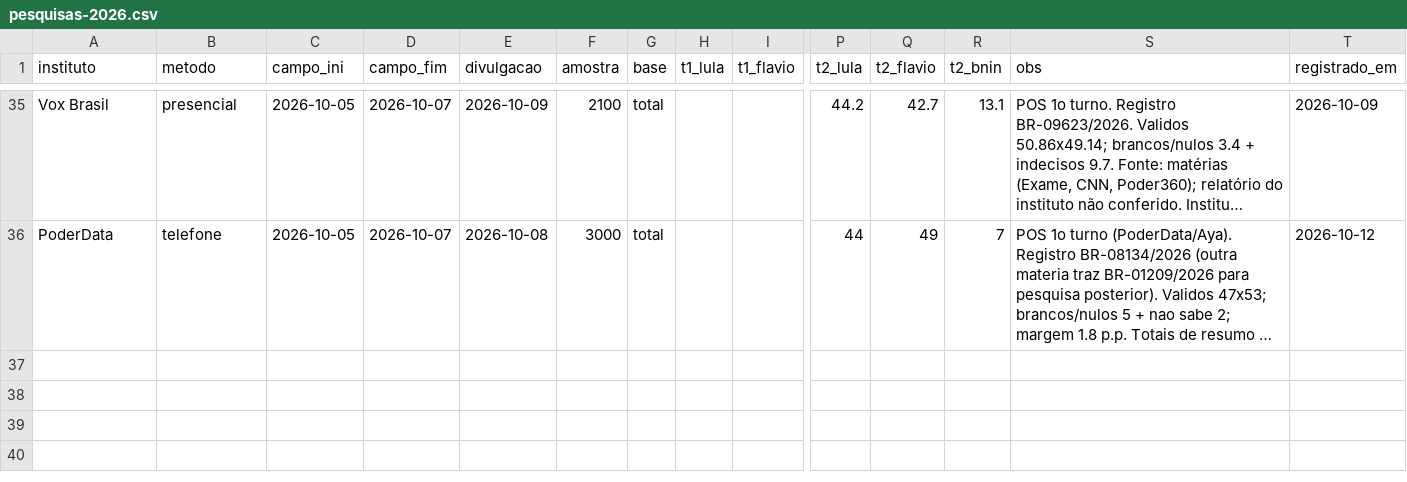
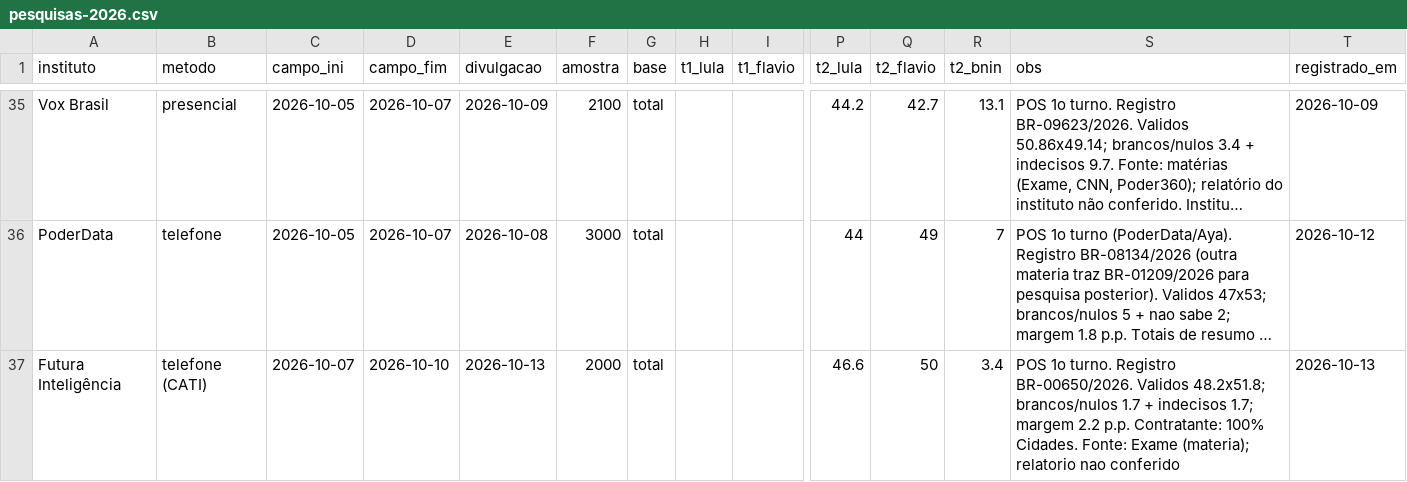
Before and after one commit to mtgr18977/sassamaruEleicoes26, a CSV file: datasets/pesquisas-2026.csv, drawn as a sheet; only a part is shown, gaps mark what is left out; long unchanged cells end in …; rows hold the shown columns only; the diff names each change by its address in the sheet, - before the commit and + after, or states it on an @@ line.

```diff
--- a/datasets/pesquisas-2026.csv
+++ b/datasets/pesquisas-2026.csv
+row 37: Futura Inteligência | telefone (CATI) | 2026-10-07 | 2026-10-10 | 2026-10-13 | 2000 | total |  |  | 46.6 | 50 | 3.4 | POS 1o turno. Registro BR-00650/2026. Validos 48.2x51.8; brancos/nulos 1.7 + indecisos 1.7; margem 2.2 p.p. Contratante: 100% Cidades. Fonte: Exame (materia); relatorio nao conferido | 2026-10-13
```
Also changed, not shown: datasets/pesquisas-2turno-pos-1t-2026.csv, modelos/previsao-capitais-turno2.csv, 14 other files.
